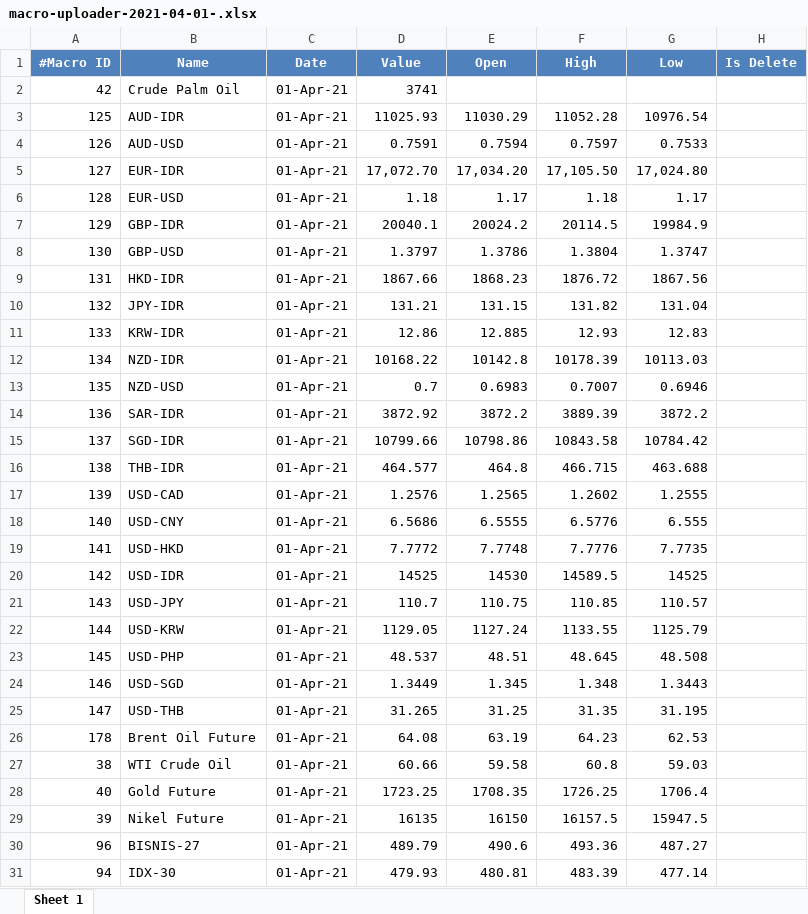
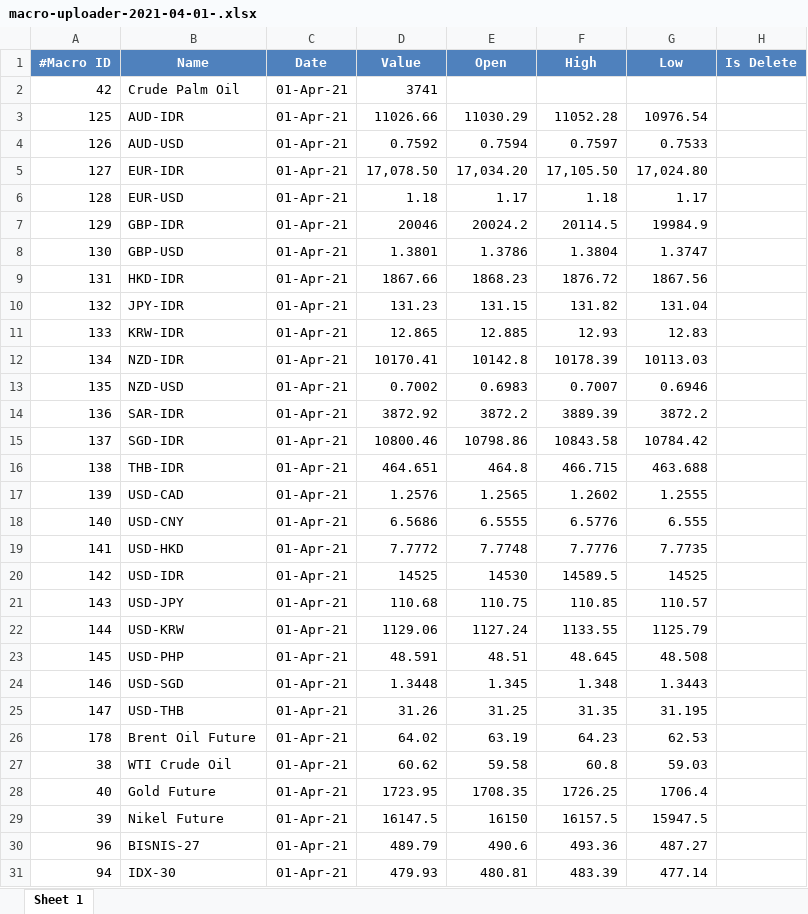
Before and after one commit to rifansetiawan/FCPO, an Excel workbook: macro-uploader-2021-04-01-.xlsx, sheet Sheet 1, drawn as a sheet; only a part is shown; values as stored, in another font and other column widths than the file's, no borders; the diff covers the shown part only; the diff names each change by its address in the sheet, - before the commit and + after, or states it on an @@ line.

Commit message:
'update'

```diff
--- a/macro-uploader-2021-04-01-.xlsx (sheet Sheet 1)
+++ b/macro-uploader-2021-04-01-.xlsx (sheet Sheet 1)
-D3 (Value): 11025.93
+D3 (Value): 11026.66
-D4 (Value): 0.7591
+D4 (Value): 0.7592
-D5 (Value): 17,072.70
+D5 (Value): 17,078.50
-D7 (Value): 20040.1
+D7 (Value): 20046
-D8 (Value): 1.3797
+D8 (Value): 1.3801
-D10 (Value): 131.21
+D10 (Value): 131.23
-D11 (Value): 12.86
+D11 (Value): 12.865
-D12 (Value): 10168.22
+D12 (Value): 10170.41
-D13 (Value): 0.7
+D13 (Value): 0.7002
-D15 (Value): 10799.66
+D15 (Value): 10800.46
-D16 (Value): 464.577
+D16 (Value): 464.651
-D21 (Value): 110.7
+D21 (Value): 110.68
-D22 (Value): 1129.05
+D22 (Value): 1129.06
-D23 (Value): 48.537
+D23 (Value): 48.591
-D24 (Value): 1.3449
+D24 (Value): 1.3448
-D25 (Value): 31.265
+D25 (Value): 31.26
-D26 (Value): 64.08
+D26 (Value): 64.02
-D27 (Value): 60.66
+D27 (Value): 60.62
-D28 (Value): 1723.25
+D28 (Value): 1723.95
-D29 (Value): 16135
+D29 (Value): 16147.5
```
Also changed, not shown: 1 edited cell elsewhere in this sheet.
